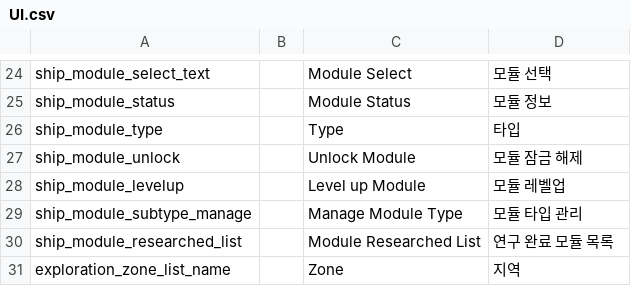
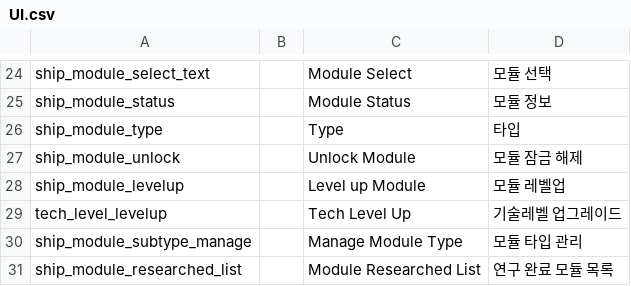
Before and after one commit to gsyan/thefirst_client_unity, a CSV file: Assets/Resources/Localization/csv/UI.csv, drawn as a sheet; only a part is shown, gaps mark what is left out; the shorter side is filled out with more unchanged rows.

```diff
--- a/Assets/Resources/Localization/csv/UI.csv
+++ b/Assets/Resources/Localization/csv/UI.csv
@@ -28,2 +28,3 @@ ship_module_unlock,,Unlock Module,모듈 잠금 해제
 ship_module_levelup,,Level up Module,모듈 레벨업
+tech_level_levelup,,Tech Level Up,기술레벨 업그레이드
 ship_module_subtype_manage,,Manage Module Type,모듈 타입 관리
```
Also changed, not shown: 11 other files.
